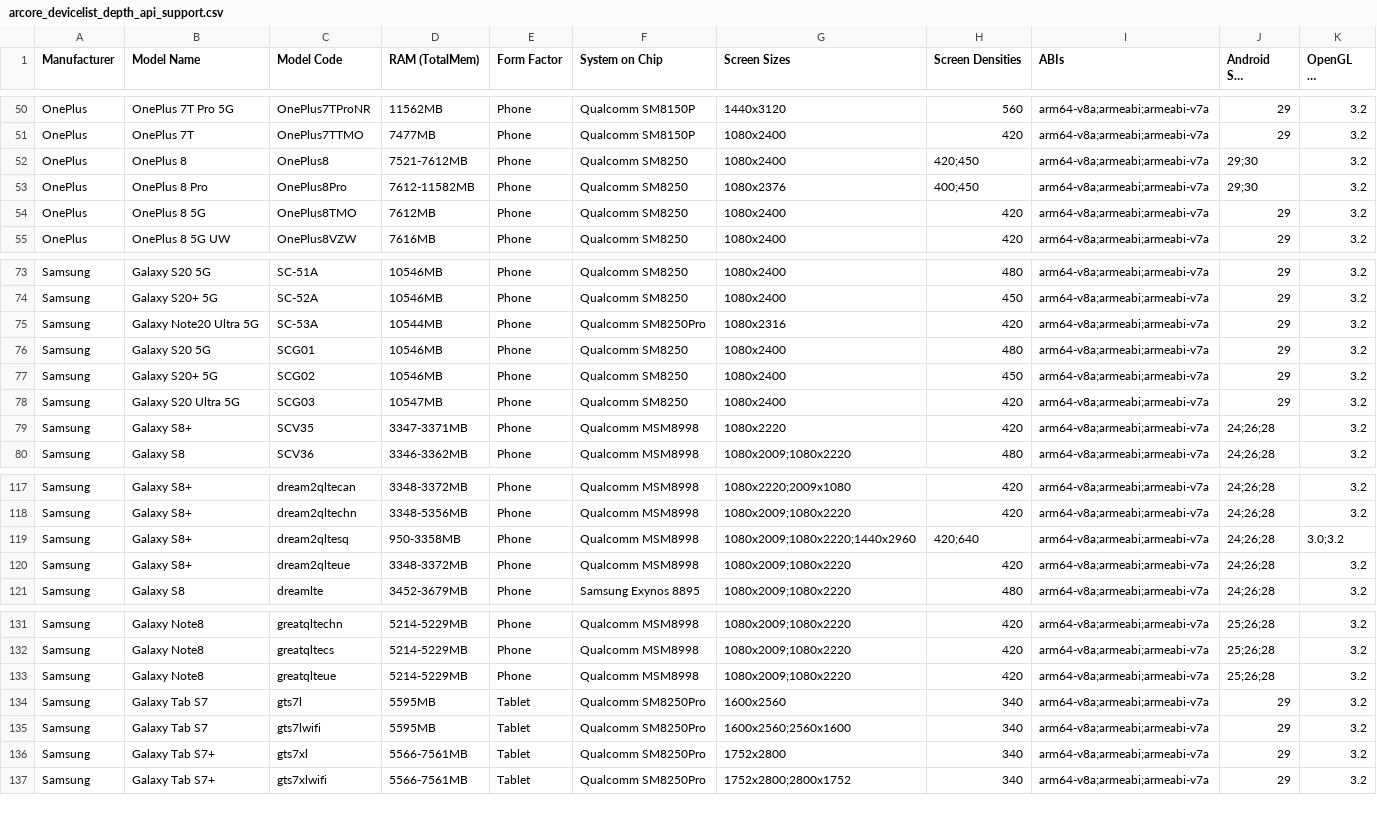
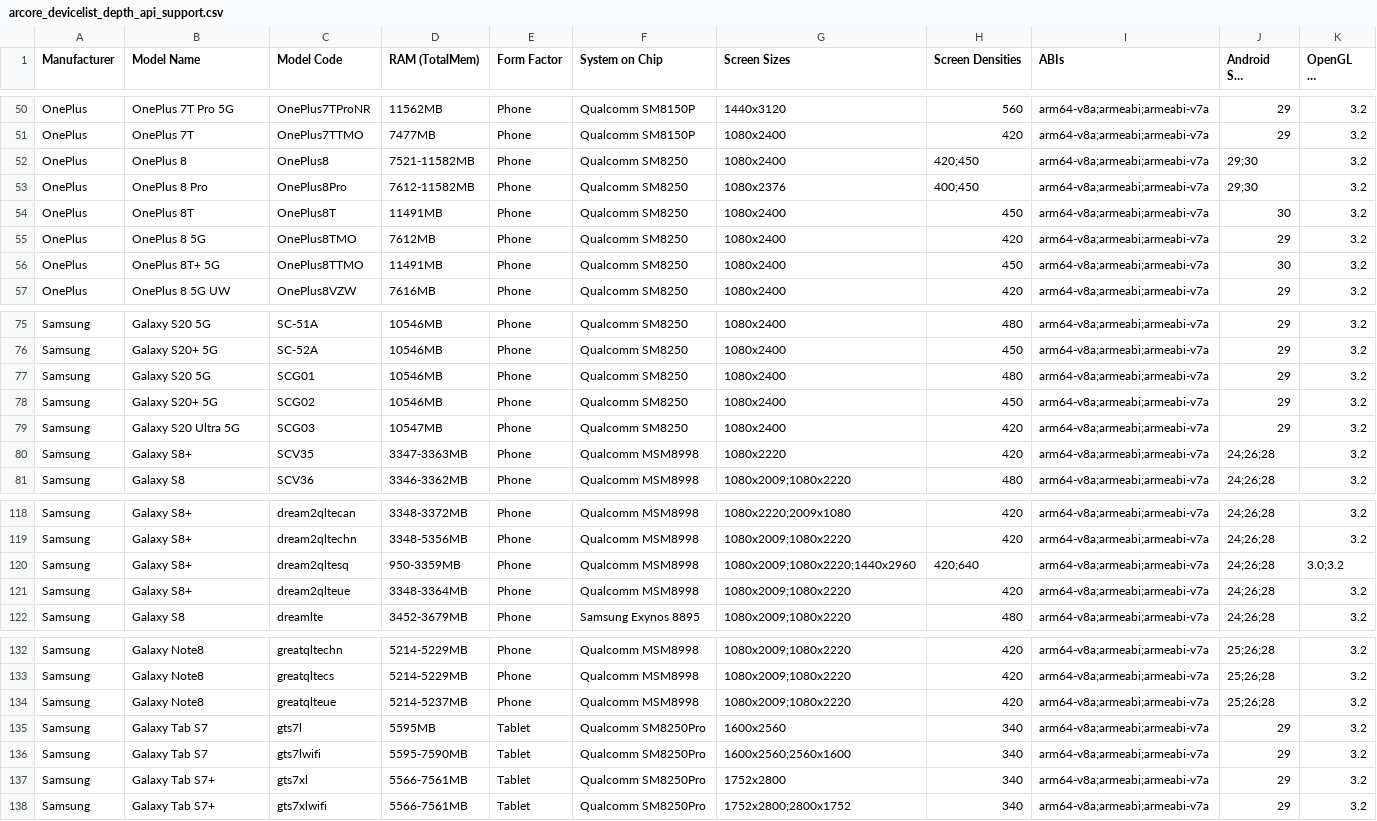
Before and after one commit to rolandsmeenk/ARCore-devices, a CSV file: arcore_devicelist_depth_api_support.csv, drawn as a sheet; only a part is shown, gaps mark what is left out; long unchanged cells end in …; the diff covers the shown part only.

```diff
--- a/arcore_devicelist_depth_api_support.csv
+++ b/arcore_devicelist_depth_api_support.csv
@@ -51,5 +51,7 @@ OnePlus,OnePlus 7T Pro 5G,OnePlus7TProNR,11562MB,Phone,Qualcomm SM8150P,1440x312
 OnePlus,OnePlus 7T,OnePlus7TTMO,7477MB,Phone,Qualcomm SM8150P,1080x2400,420,arm64-v8a;armeabi;armeabi-v7a,29,3.2
-OnePlus,OnePlus 8,OnePlus8,7521-7612MB,Phone,Qualcomm SM8250,1080x2400,420;450,arm64-v8a;armeabi;armeabi-v7a,29;30,3.2
+OnePlus,OnePlus 8,OnePlus8,7521-11582MB,Phone,Qualcomm SM8250,1080x2400,420;450,arm64-v8a;armeabi;armeabi-v7a,29;30,3.2
 OnePlus,OnePlus 8 Pro,OnePlus8Pro,7612-11582MB,Phone,Qualcomm SM8250,1080x2376,400;450,arm64-v8a;armeabi;armeabi-v7a,29;30,3.2
+OnePlus,OnePlus 8T,OnePlus8T,11491MB,Phone,Qualcomm SM8250,1080x2400,450,arm64-v8a;armeabi;armeabi-v7a,30,3.2
 OnePlus,OnePlus 8 5G ,OnePlus8TMO,7612MB,Phone,Qualcomm SM8250,1080x2400,420,arm64-v8a;armeabi;armeabi-v7a,29,3.2
+OnePlus,OnePlus 8T+ 5G,OnePlus8TTMO,11491MB,Phone,Qualcomm SM8250,1080x2400,450,arm64-v8a;armeabi;armeabi-v7a,30,3.2
 OnePlus,OnePlus 8 5G UW,OnePlus8VZW,7616MB,Phone,Qualcomm SM8250,1080x2400,420,arm64-v8a;armeabi;armeabi-v7a,29,3.2
@@ -74,3 +76,2 @@ Samsung,Galaxy S20 5G,SC-51A,10546MB,Phone,Qualcomm SM8250,1080x2400,480,arm64-v
 Samsung,Galaxy S20+ 5G,SC-52A,10546MB,Phone,Qualcomm SM8250,1080x2400,450,arm64-v8a;armeabi;armeabi-v7a,29,3.2
-Samsung,Galaxy Note20 Ultra 5G,SC-53A,10544MB,Phone,Qualcomm SM8250Pro,1080x2316,420,arm64-v8a;armeabi;armeabi-v7a,29,3.2
 Samsung,Galaxy S20 5G,SCG01,10546MB,Phone,Qualcomm SM8250,1080x2400,480,arm64-v8a;armeabi;armeabi-v7a,29,3.2
@@ -78,3 +79,3 @@ Samsung,Galaxy S20+ 5G,SCG02,10546MB,Phone,Qualcomm SM8250,1080x2400,450,arm64-v
 Samsung,Galaxy S20 Ultra 5G,SCG03,10547MB,Phone,Qualcomm SM8250,1080x2400,420,arm64-v8a;armeabi;armeabi-v7a,29,3.2
-Samsung,Galaxy S8+,SCV35,3347-3371MB,Phone,Qualcomm MSM8998,1080x2220,420,arm64-v8a;armeabi;armeabi-v7a,24;26;28,3.2
+Samsung,Galaxy S8+,SCV35,3347-3363MB,Phone,Qualcomm MSM8998,1080x2220,420,arm64-v8a;armeabi;armeabi-v7a,24;26;28,3.2
 Samsung,Galaxy S8,SCV36,3346-3362MB,Phone,Qualcomm MSM8998,1080x2009;1080x2220,480,arm64-v8a;armeabi;armeabi-v7a,24;26;28,3.2
@@ -118,4 +119,4 @@ Samsung,Galaxy S8+,dream2qltecan,3348-3372MB,Phone,Qualcomm MSM8998,1080x2220;20
 Samsung,Galaxy S8+,dream2qltechn,3348-5356MB,Phone,Qualcomm MSM8998,1080x2009;1080x2220,420,arm64-v8a;armeabi;armeabi-v7a,24;26;28,3.2
-Samsung,Galaxy S8+,dream2qltesq,950-3358MB,Phone,Qualcomm MSM8998,1080x2009;1080x2220;1440x2960,420;640,arm64-v8a;armeabi;armeabi-v7a,24;26;28,3.0;3.2
-Samsung,Galaxy S8+,dream2qlteue,3348-3372MB,Phone,Qualcomm MSM8998,1080x2009;1080x2220,420,arm64-v8a;armeabi;armeabi-v7a,24;26;28,3.2
+Samsung,Galaxy S8+,dream2qltesq,950-3359MB,Phone,Qualcomm MSM8998,1080x2009;1080x2220;1440x2960,420;640,arm64-v8a;armeabi;armeabi-v7a,24;26;28,3.0;3.2
+Samsung,Galaxy S8+,dream2qlteue,3348-3364MB,Phone,Qualcomm MSM8998,1080x2009;1080x2220,420,arm64-v8a;armeabi;armeabi-v7a,24;26;28,3.2
 Samsung,Galaxy S8,dreamlte,3452-3679MB,Phone,Samsung Exynos 8895,1080x2009;1080x2220,480,arm64-v8a;armeabi;armeabi-v7a,24;26;28,3.2
@@ -132,5 +133,5 @@ Samsung,Galaxy Note8,greatqltechn,5214-5229MB,Phone,Qualcomm MSM8998,1080x2009;1
 Samsung,Galaxy Note8,greatqltecs,5214-5229MB,Phone,Qualcomm MSM8998,1080x2009;1080x2220,420,arm64-v8a;armeabi;armeabi-v7a,25;26;28,3.2
-Samsung,Galaxy Note8,greatqlteue,5214-5229MB,Phone,Qualcomm MSM8998,1080x2009;1080x2220,420,arm64-v8a;armeabi;armeabi-v7a,25;26;28,3.2
+Samsung,Galaxy Note8,greatqlteue,5214-5237MB,Phone,Qualcomm MSM8998,1080x2009;1080x2220,420,arm64-v8a;armeabi;armeabi-v7a,25;26;28,3.2
 Samsung,Galaxy Tab S7,gts7l,5595MB,Tablet,Qualcomm SM8250Pro,1600x2560,340,arm64-v8a;armeabi;armeabi-v7a,29,3.2
-Samsung,Galaxy Tab S7,gts7lwifi,5595MB,Tablet,Qualcomm SM8250Pro,1600x2560;2560x1600,340,arm64-v8a;armeabi;armeabi-v7a,29,3.2
+Samsung,Galaxy Tab S7,gts7lwifi,5595-7590MB,Tablet,Qualcomm SM8250Pro,1600x2560;2560x1600,340,arm64-v8a;armeabi;armeabi-v7a,29,3.2
 Samsung,Galaxy Tab S7+,gts7xl,5566-7561MB,Tablet,Qualcomm SM8250Pro,1752x2800,340,arm64-v8a;armeabi;armeabi-v7a,29,3.2
```
Also changed, not shown: 3 added rows and 15 edited cells elsewhere in this file, arcore_devicelist.csv.
